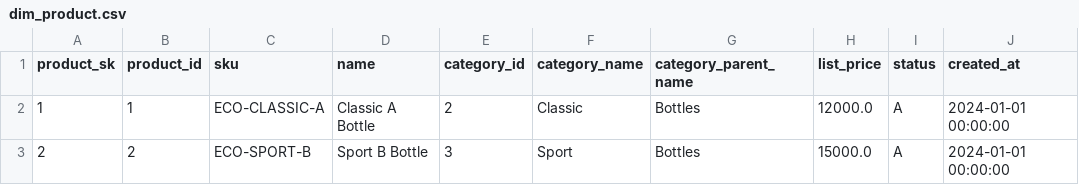
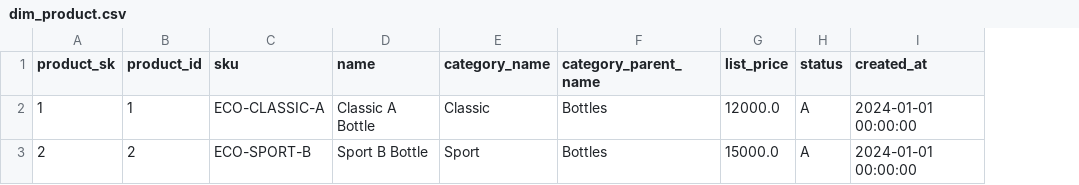
Before and after one commit to pazsevilla/mkt_tp_final, a CSV file: warehouse/dim/dim_product.csv, drawn as a sheet; the diff names each change by its address in the sheet, - before the commit and + after, or states it on an @@ line.

```diff
--- a/warehouse/dim/dim_product.csv
+++ b/warehouse/dim/dim_product.csv
-column E (category_id), rows 2-3: 2 | 3
```
Also changed, not shown: 1 other file.
